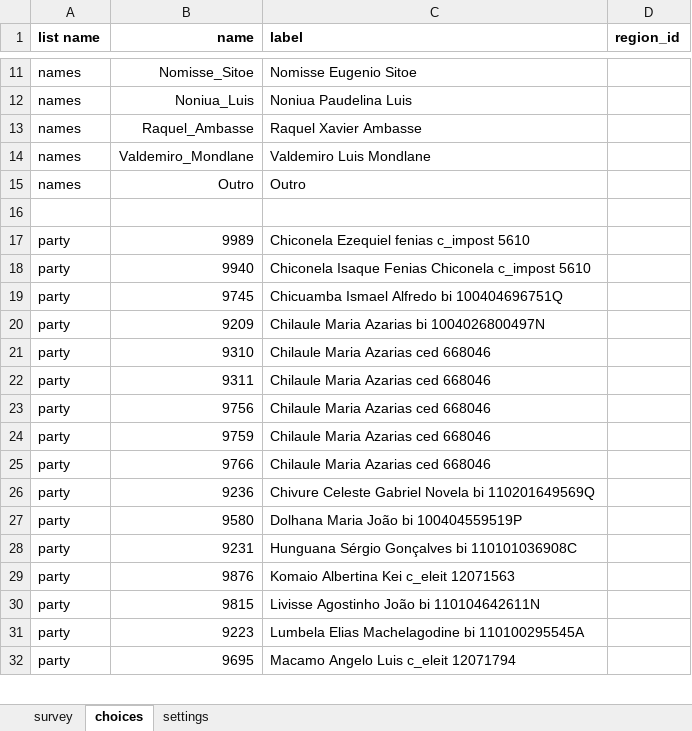
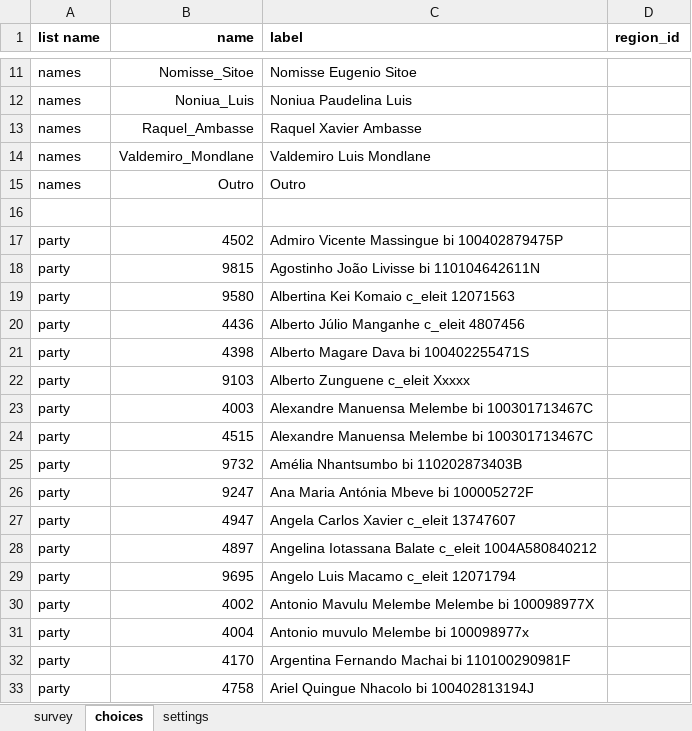
Before and after one commit to TerraFirmaMozambique/hluvukani-odk-forms, an Excel workbook: Hluvukani_C1_prova_vida/Hluvukani_C1_prova_vida-media/Hluvukani_C1_prova_vida.xlsx, sheet choices, drawn as a sheet; only a part is shown, gaps mark what is left out; values as stored, in another font and other column widths than the file's, no borders; removed rows and columns are numbered as before the commit, all else as after; the diff covers the shown part only; the diff names each change by its address in the sheet, - before the commit and + after, or states it on an @@ line.

```diff
--- a/Hluvukani_C1_prova_vida/Hluvukani_C1_prova_vida-media/Hluvukani_C1_prova_vida.xlsx (sheet choices)
+++ b/Hluvukani_C1_prova_vida/Hluvukani_C1_prova_vida-media/Hluvukani_C1_prova_vida.xlsx (sheet choices)
-row 17: party | 9989 | Chiconela Ezequiel fenias c_impost 5610
-row 18: party | 9940 | Chiconela Isaque Fenias Chiconela c_impost 5610
-B17 (name): 9745
+B17 (name): 4502
-C17 (label): Chicuamba Ismael Alfredo bi 100404696751Q
+C17 (label): Admiro Vicente Massingue bi 100402879475P
-B18 (name): 9209
+B18 (name): 9815
-C18 (label): Chilaule Maria Azarias bi 1004026800497N
+C18 (label): Agostinho João Livisse bi 110104642611N
-B19 (name): 9310
+B19 (name): 9580
-C19 (label): Chilaule Maria Azarias ced 668046
+C19 (label): Albertina Kei Komaio c_eleit 12071563
-B20 (name): 9311
+B20 (name): 4436
-C20 (label): Chilaule Maria Azarias ced 668046
+C20 (label): Alberto Júlio Manganhe c_eleit 4807456
-B21 (name): 9756
+B21 (name): 4398
-C21 (label): Chilaule Maria Azarias ced 668046
+C21 (label): Alberto Magare Dava bi 100402255471S
-B22 (name): 9759
+B22 (name): 9103
-C22 (label): Chilaule Maria Azarias ced 668046
+C22 (label): Alberto Zunguene c_eleit Xxxxx
-B23 (name): 9766
+B23 (name): 4003
-C23 (label): Chilaule Maria Azarias ced 668046
+C23 (label): Alexandre Manuensa Melembe bi 100301713467C
-B24 (name): 9236
+B24 (name): 4515
-C24 (label): Chivure Celeste Gabriel Novela bi 110201649569Q
+C24 (label): Alexandre Manuensa Melembe bi 100301713467C
-B25 (name): 9580
+B25 (name): 9732
-C25 (label): Dolhana Maria João bi 100404559519P
+C25 (label): Amélia Nhantsumbo bi 110202873403B
-B26 (name): 9231
+B26 (name): 9247
-C26 (label): Hunguana Sérgio Gonçalves bi 110101036908C
+C26 (label): Ana Maria Antónia Mbeve bi 100005272F
-B27 (name): 9876
+B27 (name): 4947
-C27 (label): Komaio Albertina Kei c_eleit 12071563
+C27 (label): Angela Carlos Xavier c_eleit 13747607
-row 30: party | 9815 | Livisse Agostinho João bi 110104642611N
-B28 (name): 9223
+B28 (name): 4897
-C28 (label): Lumbela Elias Machelagodine bi 110100295545A
+C28 (label): Angelina Iotassana Balate c_eleit 1004A580840212
-C29 (label): Macamo Angelo Luis c_eleit 12071794
+C29 (label): Angelo Luis Macamo c_eleit 12071794
+row 30: party | 4002 | Antonio Mavulu Melembe Melembe bi 100098977X
+row 31: party | 4004 | Antonio muvulo Melembe bi 100098977x
+row 32: party | 4170 | Argentina Fernando Machai bi 110100290981F
+row 33: party | 4758 | Ariel Quingue Nhacolo bi 100402813194J
```
Also changed, not shown: 60 added rows, 9 removed rows and 39 edited cells elsewhere in this sheet, sheet settings, 10 other files.
